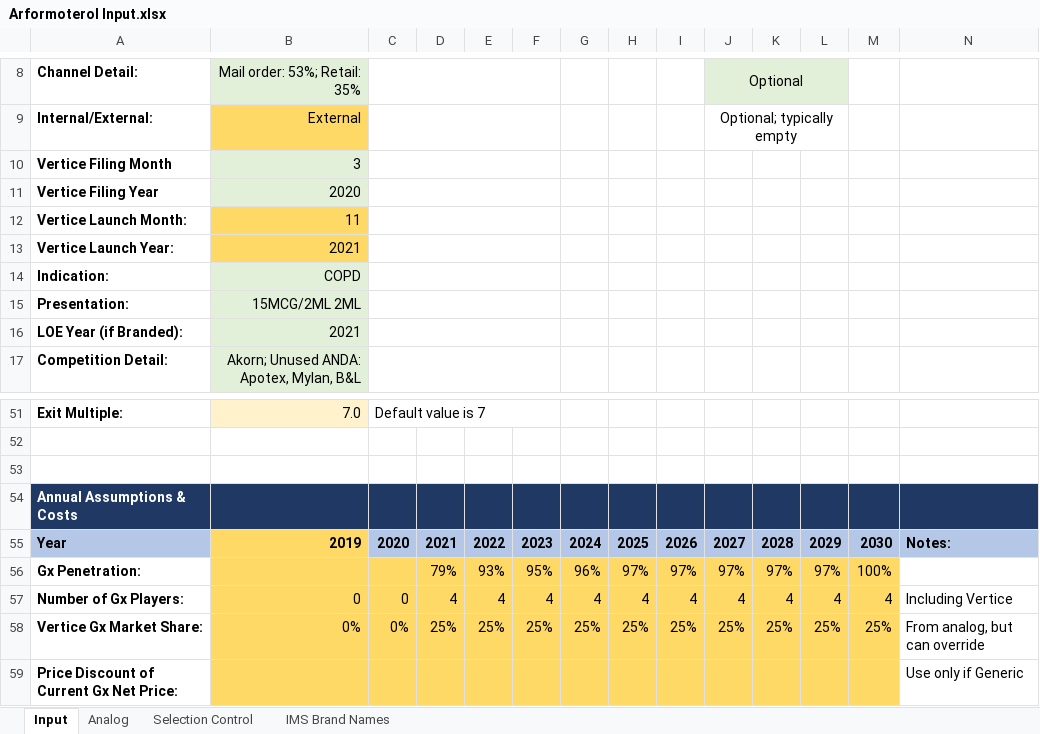
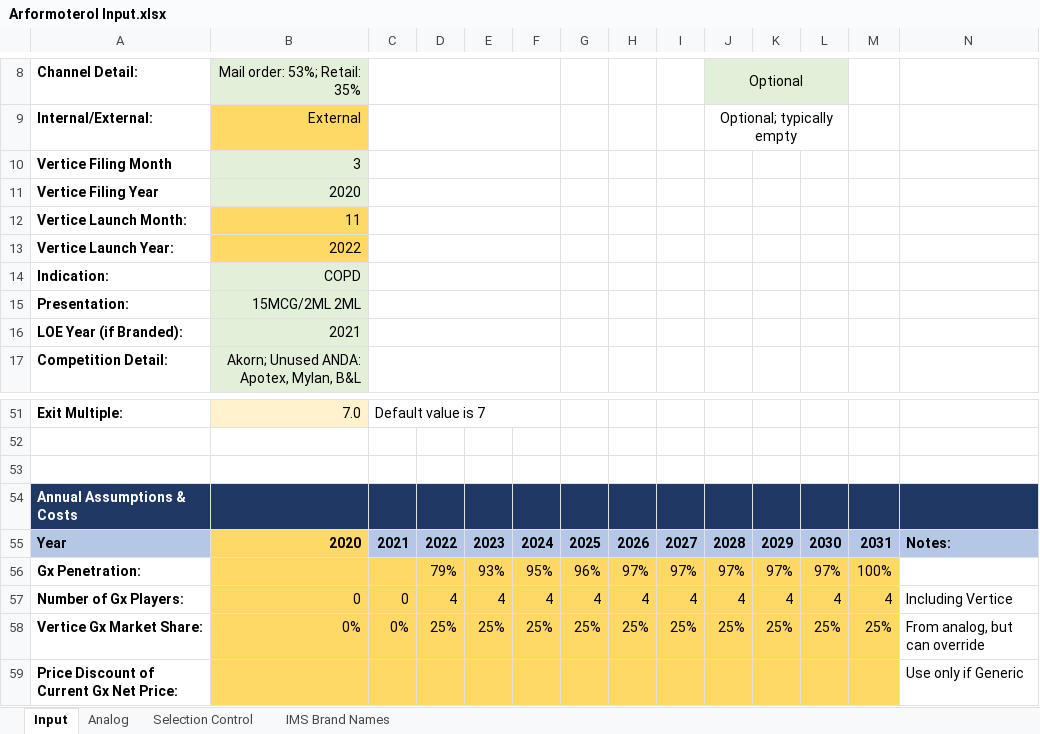
Before and after one commit to maringow/Vertice, an Excel workbook: Arformoterol Input.xlsx, sheet Input, drawn as a sheet; only a part is shown, gaps mark what is left out; values as stored, in another font and other column widths than the file's, no borders; conditional formats not drawn; removed rows and columns are numbered as before the commit, all else as after; the diff names each change by its address in the sheet, - before the commit and + after, or states it on an @@ line.

Commit message:
update to 2020 present year

```diff
--- a/Arformoterol Input.xlsx (sheet Input)
+++ b/Arformoterol Input.xlsx (sheet Input)
-B13: 2021
+B13: 2022
-row 55: Year | 2019 | 2020 | 2021 | 2022 | 2023 | 2024 | 2025 | 2026 | 2027 | 2028 | 2029 | 2030 | Notes:
+row 55: Year | 2020 | 2021 | 2022 | 2023 | 2024 | 2025 | 2026 | 2027 | 2028 | 2029 | 2030 | 2031 | Notes:
```
